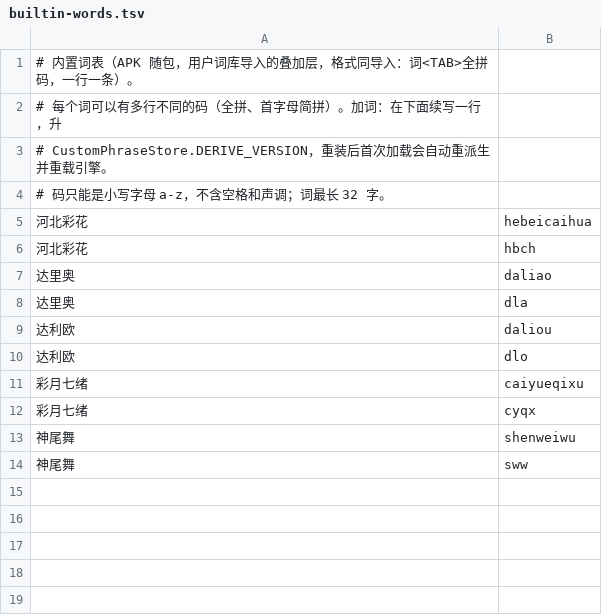
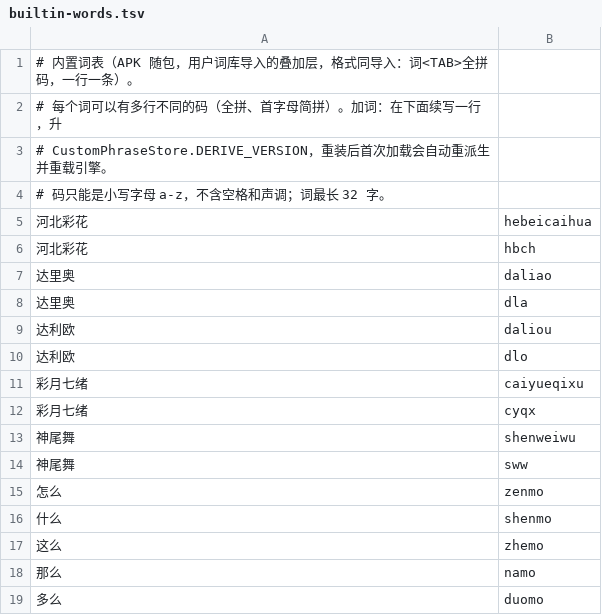
Before and after one commit to finchcode-sudo/feelime, a TSV file: app/src/main/assets/builtin-words.tsv, drawn as a sheet; the diff names each change by its address in the sheet, - before the commit and + after, or states it on an @@ line.

Commit message:
词库：口语读音 zenmo/shenmo/zhemo/namo/duomo

```diff
--- a/app/src/main/assets/builtin-words.tsv
+++ b/app/src/main/assets/builtin-words.tsv
+row 15: 怎么 | zenmo
+row 16: 什么 | shenmo
+row 17: 这么 | zhemo
+row 18: 那么 | namo
+row 19: 多么 | duomo
```
Also changed, not shown: 1 other file.
